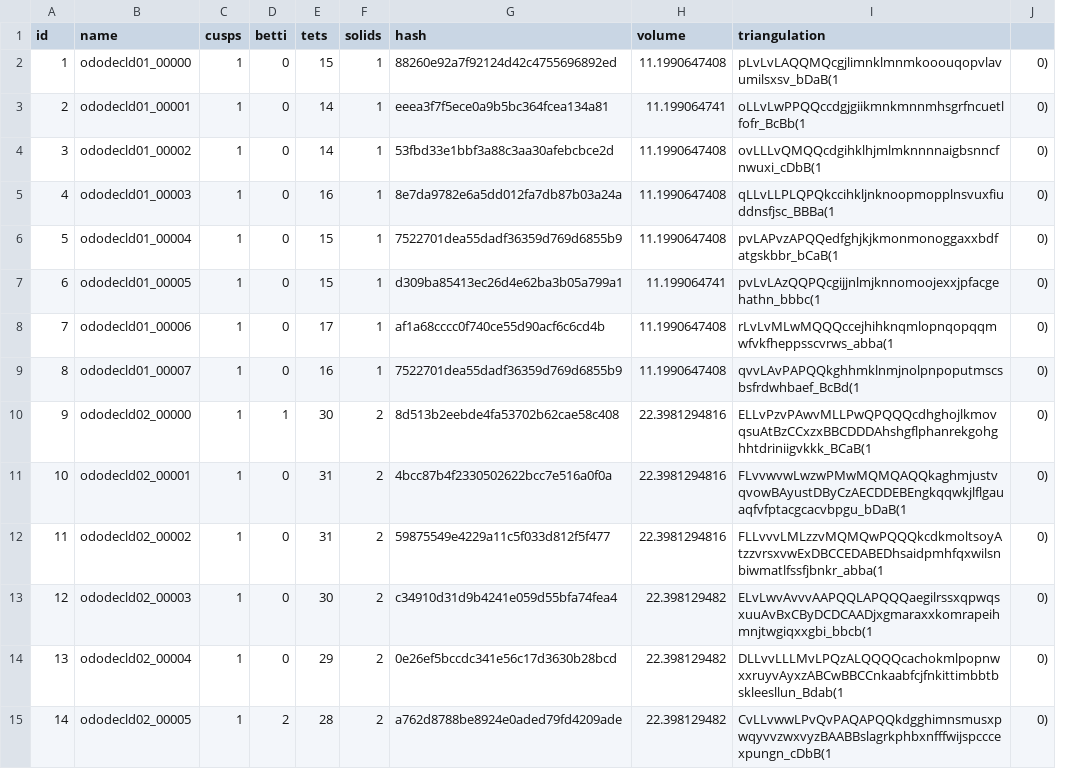
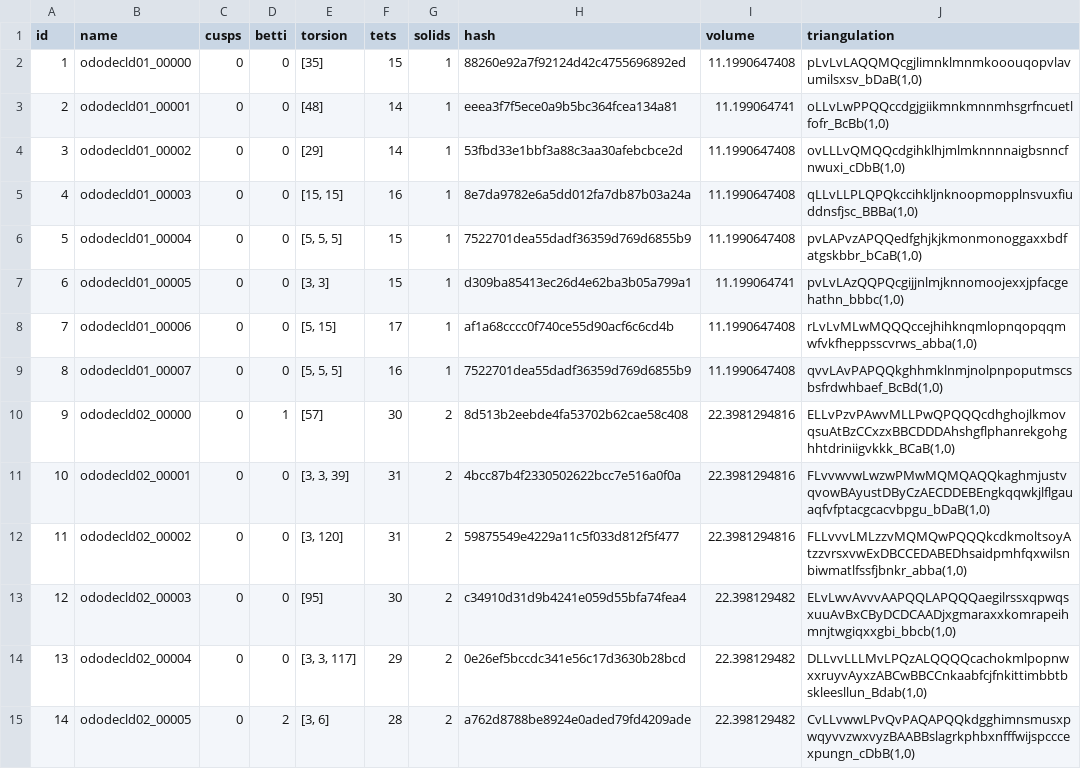
Before and after one commit to 3-manifolds/snappy_manifolds, a CSV file: manifold_src/original_manifold_sources/platonic_manifolds/dodecahedral_orientable_closed_census.csv, drawn as a sheet; only a part is shown; removed rows and columns are numbered as before the commit, all else as after; the diff covers the shown part only; the diff names each change by its address in the sheet, - before the commit and + after, or states it on an @@ line.

```diff
--- a/manifold_src/original_manifold_sources/platonic_manifolds/dodecahedral_orientable_closed_census.csv
+++ b/manifold_src/original_manifold_sources/platonic_manifolds/dodecahedral_orientable_closed_census.csv
+column E (torsion), rows 2-15: [35] | [48] | [29] | [15, 15] | [5, 5, 5] | [3, 3] | [5, 15] | [5, 5, 5] | [57] | [3, 3, 39] | [3, 120] | [95] | [3, 3, 117] | [3, 6]
-column J, rows 2-15: all 0)
-C2:C15 (cusps): 1
+C2:C15 (cusps): 0
-J2 (triangulation): pLvLvLAQQMQcgjlimnklmnmkooouqopvlavumilsxsv_bDaB(1
+J2 (triangulation): pLvLvLAQQMQcgjlimnklmnmkooouqopvlavumilsxsv_bDaB(1,0)
-J3 (triangulation): oLLvLwPPQQccdgjgiikmnkmnnmhsgrfncuetlfofr_BcBb(1
+J3 (triangulation): oLLvLwPPQQccdgjgiikmnkmnnmhsgrfncuetlfofr_BcBb(1,0)
-J4 (triangulation): ovLLLvQMQQcdgihklhjmlmknnnnaigbsnncfnwuxi_cDbB(1
+J4 (triangulation): ovLLLvQMQQcdgihklhjmlmknnnnaigbsnncfnwuxi_cDbB(1,0)
-J5 (triangulation): qLLvLLPLQPQkccihkljnknoopmopplnsvuxfiuddnsfjsc_BBBa(1
+J5 (triangulation): qLLvLLPLQPQkccihkljnknoopmopplnsvuxfiuddnsfjsc_BBBa(1,0)
-J6 (triangulation): pvLAPvzAPQQedfghjkjkmonmonoggaxxbdfatgskbbr_bCaB(1
+J6 (triangulation): pvLAPvzAPQQedfghjkjkmonmonoggaxxbdfatgskbbr_bCaB(1,0)
-J7 (triangulation): pvLvLAzQQPQcgijjnlmjknnomoojexxjpfacgehathn_bbbc(1
+J7 (triangulation): pvLvLAzQQPQcgijjnlmjknnomoojexxjpfacgehathn_bbbc(1,0)
-J8 (triangulation): rLvLvMLwMQQQccejhihknqmlopnqopqqmwfvkfheppsscvrws_abba(1
+J8 (triangulation): rLvLvMLwMQQQccejhihknqmlopnqopqqmwfvkfheppsscvrws_abba(1,0)
-J9 (triangulation): qvvLAvPAPQQkghhmklnmjnolpnpoputmscsbsfrdwhbaef_BcBd(1
+J9 (triangulation): qvvLAvPAPQQkghhmklnmjnolpnpoputmscsbsfrdwhbaef_BcBd(1,0)
-J10 (triangulation): ELLvPzvPAwvMLLPwQPQQQcdhghojlkmovqsuAtBzCCxzxBBCDDDAhshgflphanrekgohghhtdriniigvkkk_BCaB(1
+J10 (triangulation): ELLvPzvPAwvMLLPwQPQQQcdhghojlkmovqsuAtBzCCxzxBBCDDDAhshgflphanrekgohghhtdriniigvkkk_BCaB(1,0)
-J11 (triangulation): FLvvwvwLwzwPMwMQMQAQQkaghmjustvqvowBAyustDByCzAECDDEBEngkqqwkjlflgauaqfvfptacgcacvbpgu_bDaB(1
+J11 (triangulation): FLvvwvwLwzwPMwMQMQAQQkaghmjustvqvowBAyustDByCzAECDDEBEngkqqwkjlflgauaqfvfptacgcacvbpgu_bDaB(1,0)
-J12 (triangulation): FLLvvvLMLzzvMQMQwPQQQkcdkmoltsoyAtzzvrsxvwExDBCCEDABEDhsaidpmhfqxwilsnbiwmatlfssfjbnkr_abba(1
+J12 (triangulation): FLLvvvLMLzzvMQMQwPQQQkcdkmoltsoyAtzzvrsxvwExDBCCEDABEDhsaidpmhfqxwilsnbiwmatlfssfjbnkr_abba(1,0)
-J13 (triangulation): ELvLwvAvvvAAPQQLAPQQQaegilrssxqpwqsxuuAvBxCByDCDCAADjxgmaraxxkomrapeihmnjtwgiqxxgbi_bbcb(1
+J13 (triangulation): ELvLwvAvvvAAPQQLAPQQQaegilrssxqpwqsxuuAvBxCByDCDCAADjxgmaraxxkomrapeihmnjtwgiqxxgbi_bbcb(1,0)
-J14 (triangulation): DLLvvLLLMvLPQzALQQQQcachokmlpopnwxxruyvAyxzABCwBBCCnkaabfcjfnkittimbbtbskleesllun_Bdab(1
+J14 (triangulation): DLLvvLLLMvLPQzALQQQQcachokmlpopnwxxruyvAyxzABCwBBCCnkaabfcjfnkittimbbtbskleesllun_Bdab(1,0)
-J15 (triangulation): CvLLvwwLPvQvPAQAPQQkdgghimnsmusxpwqyvvzwxvyzBAABBslagrkphbxnfffwijspcccexpungn_cDbB(1
+J15 (triangulation): CvLLvwwLPvQvPAQAPQQkdgghimnsmusxpwqyvvzwxvyzBAABBslagrkphbxnfffwijspcccexpungn_cDbB(1,0)
```
Also changed, not shown: 124 edited cells elsewhere in this file, manifold_src/original_manifold_sources/platonic_manifolds/cubical_nonorientable_closed_census.csv, manifold_src/original_manifold_sources/platonic_manifolds/cubical_orientable_closed_census.csv, 16 other files.
